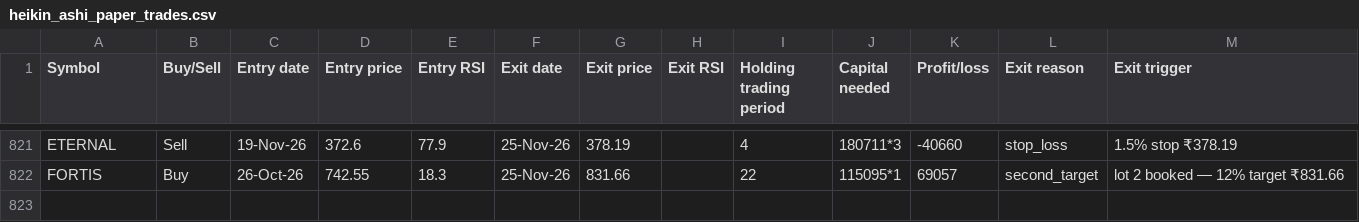
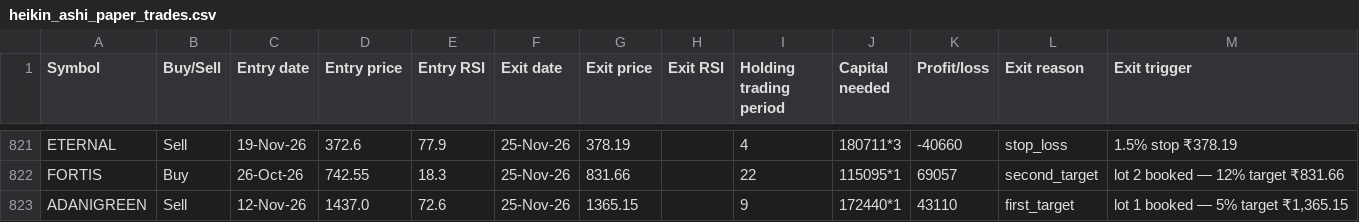
Before and after one commit to AbhilashMunnur/oi-with-stocks, a CSV file: data/heikin_ashi_paper_trades.csv, drawn as a sheet; only a part is shown, gaps mark what is left out.

```diff
--- a/data/heikin_ashi_paper_trades.csv
+++ b/data/heikin_ashi_paper_trades.csv
@@ -822 +822,2 @@ ETERNAL,Sell,19-Nov-26,372.6,77.9,25-Nov-26,378.19,,4,180711*3,-40660,stop_loss,
 FORTIS,Buy,26-Oct-26,742.55,18.3,25-Nov-26,831.66,,22,115095*1,69057,second_target,lot 2 booked — 12% target ₹831.66
+ADANIGREEN,Sell,12-Nov-26,1437.0,72.6,25-Nov-26,1365.15,,9,172440*1,43110,first_target,"lot 1 booked — 5% target ₹1,365.15"
```
Also changed, not shown: 5 other files.
